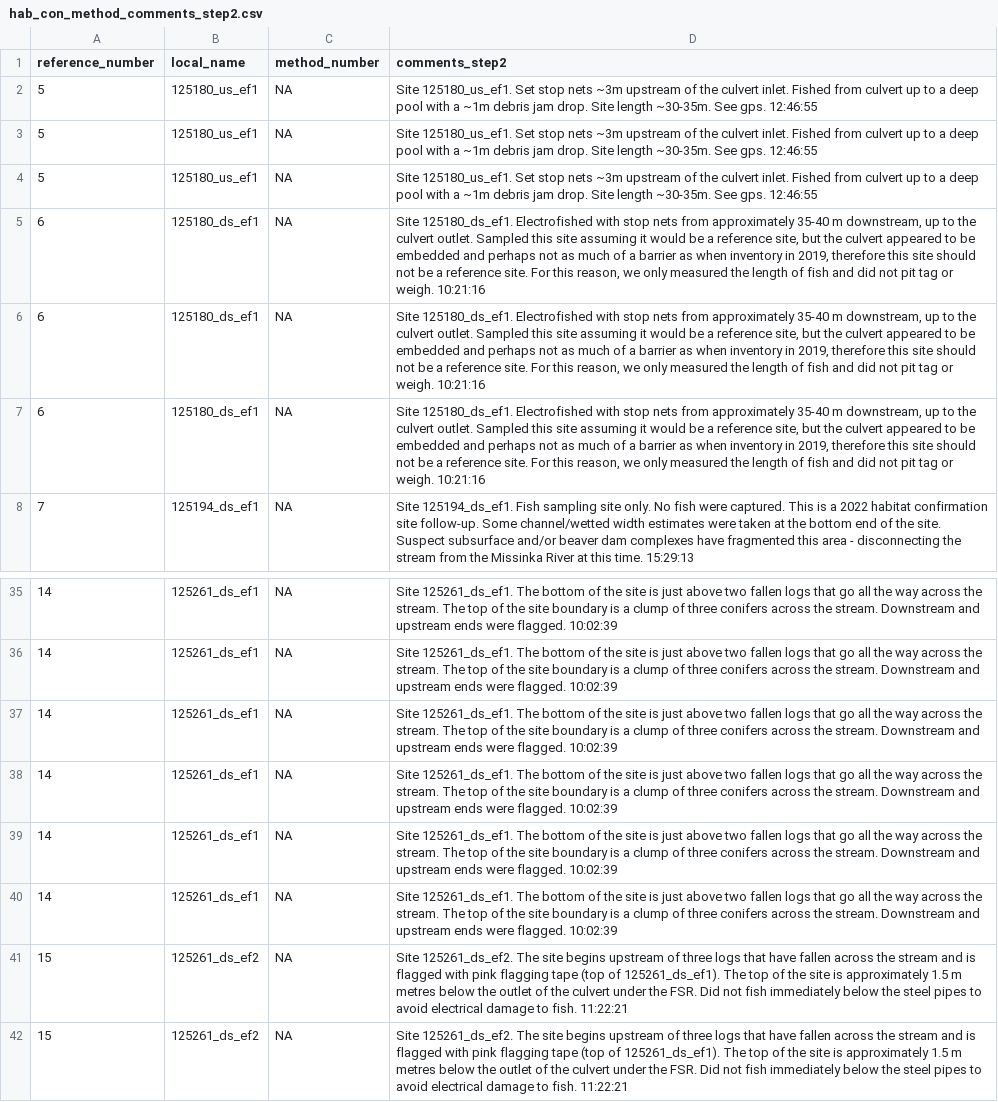
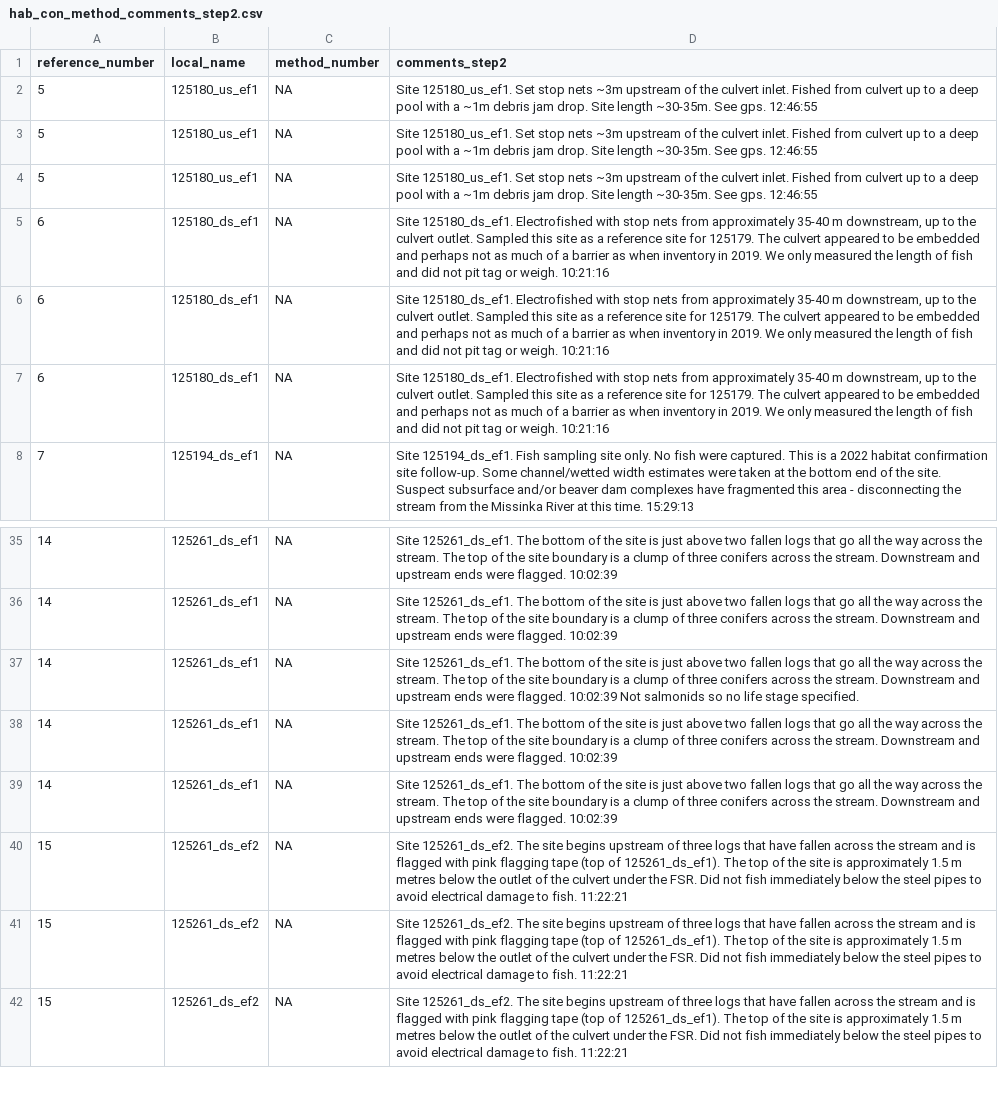
Before and after one commit to NewGraphEnvironment/fish_passage_peace_2024_reporting, a CSV file: data/inputs_extracted/hab_con_method_comments_step2.csv, drawn as a sheet; only a part is shown, gaps mark what is left out; the shorter side is filled out with more unchanged rows.

Commit message:
reburn fish data submission spreadsheet with edits with Al. https://github.com/NewGraphEnvironment/fish_passage_peace_2024_reporting/issues/33

```diff
--- a/data/inputs_extracted/hab_con_method_comments_step2.csv
+++ b/data/inputs_extracted/hab_con_method_comments_step2.csv
@@ -4,5 +4,5 @@ reference_number,local_name,method_number,comments_step2
 5,125180_us_ef1,NA,Site 125180_us_ef1. Set stop nets ~3m upstream of the culvert inlet. Fished from culvert up to a deep pool with a ~1m debris jam drop. Site length ~30-35m. See gps. 12:46:55
-6,125180_ds_ef1,NA,"Site 125180_ds_ef1. Electrofished with stop nets from approximately 35-40 m downstream, up to the culvert outlet. Sampled this site assuming it would be a reference site, but the culvert appeared to be embedded and perhaps not as much of a barrier as when inventory in 2019, therefore this site should not be a reference site. For this reason, we only measured the length of fish and did not pit tag or weigh.          10:21:16 "
-6,125180_ds_ef1,NA,"Site 125180_ds_ef1. Electrofished with stop nets from approximately 35-40 m downstream, up to the culvert outlet. Sampled this site assuming it would be a reference site, but the culvert appeared to be embedded and perhaps not as much of a barrier as when inventory in 2019, therefore this site should not be a reference site. For this reason, we only measured the length of fish and did not pit tag or weigh.          10:21:16 "
-6,125180_ds_ef1,NA,"Site 125180_ds_ef1. Electrofished with stop nets from approximately 35-40 m downstream, up to the culvert outlet. Sampled this site assuming it would be a reference site, but the culvert appeared to be embedded and perhaps not as much of a barrier as when inventory in 2019, therefore this site should not be a reference site. For this reason, we only measured the length of fish and did not pit tag or weigh.          10:21:16 "
+6,125180_ds_ef1,NA,"Site 125180_ds_ef1. Electrofished with stop nets from approximately 35-40 m downstream, up to the culvert outlet. Sampled this site as a reference site for 125179. The culvert appeared to be embedded and perhaps not as much of a barrier as when inventory in 2019.  We only measured the length of fish and did not pit tag or weigh.          10:21:16 "
+6,125180_ds_ef1,NA,"Site 125180_ds_ef1. Electrofished with stop nets from approximately 35-40 m downstream, up to the culvert outlet. Sampled this site as a reference site for 125179. The culvert appeared to be embedded and perhaps not as much of a barrier as when inventory in 2019.  We only measured the length of fish and did not pit tag or weigh.          10:21:16 "
+6,125180_ds_ef1,NA,"Site 125180_ds_ef1. Electrofished with stop nets from approximately 35-40 m downstream, up to the culvert outlet. Sampled this site as a reference site for 125179. The culvert appeared to be embedded and perhaps not as much of a barrier as when inventory in 2019.  We only measured the length of fish and did not pit tag or weigh.          10:21:16 "
 7,125194_ds_ef1,NA,Site 125194_ds_ef1. Fish sampling site only. No fish were captured. This is a 2022 habitat confirmation site follow-up.  Some channel/wetted width estimates were taken at the bottom end of the site. Suspect subsurface and/or beaver dam complexes have fragmented this area - disconnecting the stream from the Missinka River at this time. 15:29:13
@@ -36,7 +36,5 @@ reference_number,local_name,method_number,comments_step2
 14,125261_ds_ef1,NA,Site 125261_ds_ef1. The bottom of the site is just above two fallen logs that go all the way across the stream. The top of the site boundary is a clump of three conifers across the stream. Downstream and upstream ends were flagged. 10:02:39
+14,125261_ds_ef1,NA,Site 125261_ds_ef1. The bottom of the site is just above two fallen logs that go all the way across the stream. The top of the site boundary is a clump of three conifers across the stream. Downstream and upstream ends were flagged. 10:02:39 Not salmonids so no life stage specified.
 14,125261_ds_ef1,NA,Site 125261_ds_ef1. The bottom of the site is just above two fallen logs that go all the way across the stream. The top of the site boundary is a clump of three conifers across the stream. Downstream and upstream ends were flagged. 10:02:39
 14,125261_ds_ef1,NA,Site 125261_ds_ef1. The bottom of the site is just above two fallen logs that go all the way across the stream. The top of the site boundary is a clump of three conifers across the stream. Downstream and upstream ends were flagged. 10:02:39
-14,125261_ds_ef1,NA,Site 125261_ds_ef1. The bottom of the site is just above two fallen logs that go all the way across the stream. The top of the site boundary is a clump of three conifers across the stream. Downstream and upstream ends were flagged. 10:02:39
-14,125261_ds_ef1,NA,Site 125261_ds_ef1. The bottom of the site is just above two fallen logs that go all the way across the stream. The top of the site boundary is a clump of three conifers across the stream. Downstream and upstream ends were flagged. 10:02:39
-15,125261_ds_ef2,NA,Site 125261_ds_ef2. The site begins upstream of three logs that have fallen across the stream and is flagged with pink flagging tape (top of 125261_ds_ef1). The top of the site is approximately 1.5 m metres below the outlet of the culvert under the FSR. Did not fish immediately below the steel pipes to avoid electrical damage to fish. 11:22:21
 15,125261_ds_ef2,NA,Site 125261_ds_ef2. The site begins upstream of three logs that have fallen across the stream and is flagged with pink flagging tape (top of 125261_ds_ef1). The top of the site is approximately 1.5 m metres below the outlet of the culvert under the FSR. Did not fish immediately below the steel pipes to avoid electrical damage to fish. 11:22:21
```
Also changed, not shown: data/inputs_extracted/hab_con_alias_local_name_relocate.csv, data/inputs_extracted/hab_con_step4_no_ef.csv, 2 other files.
